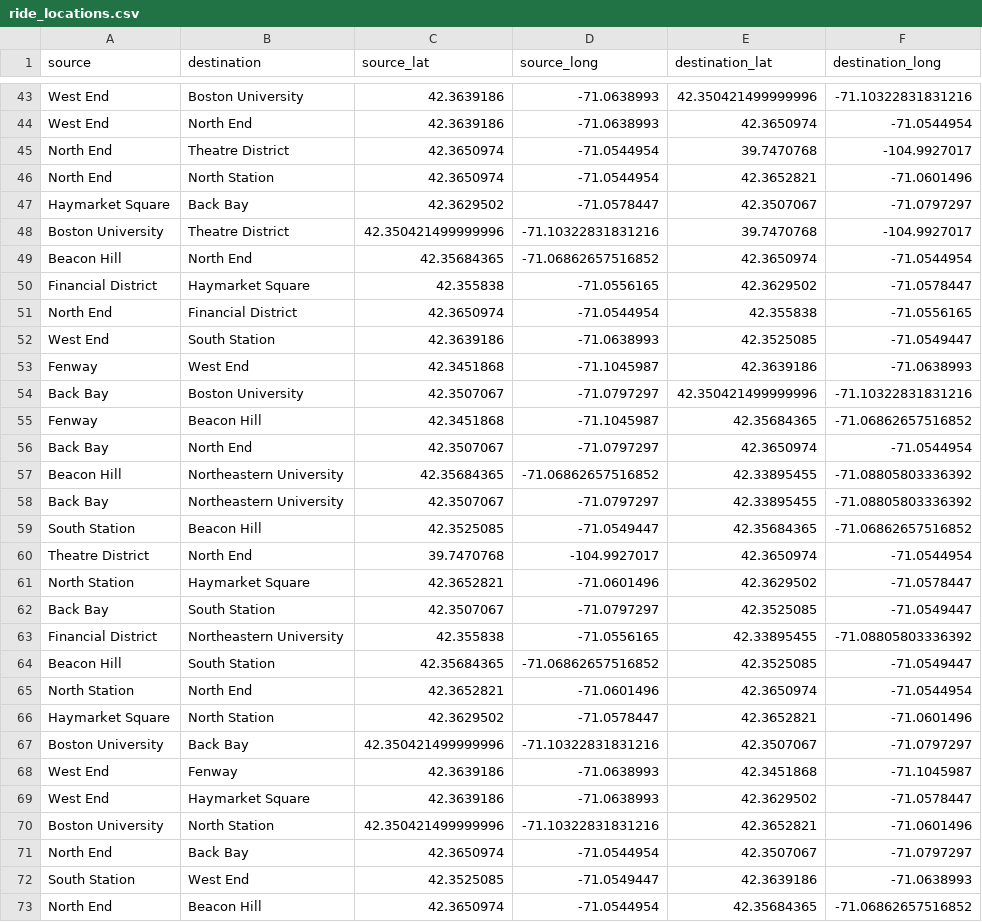
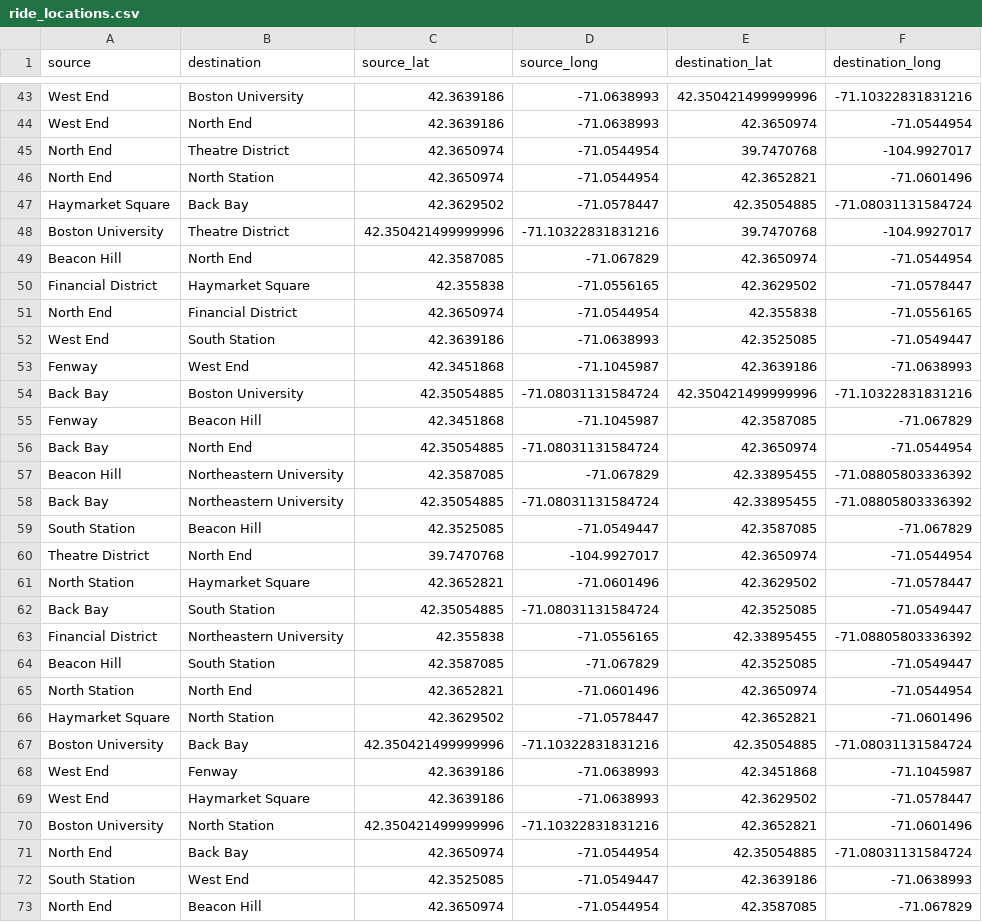
Before and after one commit to carrieyxia/ADAN8888.01_Fall_24_Applied_Analytics_Project, a CSV file: data/interim/ride_locations.csv, drawn as a sheet; only a part is shown, gaps mark what is left out; the diff covers the shown part only.

```diff
--- a/data/interim/ride_locations.csv
+++ b/data/interim/ride_locations.csv
@@ -46,5 +46,5 @@ North End,Theatre District,42.3650974,-71.0544954,39.7470768,-104.9927017
 North End,North Station,42.3650974,-71.0544954,42.3652821,-71.0601496
-Haymarket Square,Back Bay,42.3629502,-71.0578447,42.3507067,-71.0797297
+Haymarket Square,Back Bay,42.3629502,-71.0578447,42.35054885,-71.08031131584724
 Boston University,Theatre District,42.350421499999996,-71.10322831831216,39.7470768,-104.9927017
-Beacon Hill,North End,42.35684365,-71.06862657516852,42.3650974,-71.0544954
+Beacon Hill,North End,42.3587085,-71.067829,42.3650974,-71.0544954
 Financial District,Haymarket Square,42.355838,-71.0556165,42.3629502,-71.0578447
@@ -53,16 +53,16 @@ West End,South Station,42.3639186,-71.0638993,42.3525085,-71.0549447
 Fenway,West End,42.3451868,-71.1045987,42.3639186,-71.0638993
-Back Bay,Boston University,42.3507067,-71.0797297,42.350421499999996,-71.10322831831216
-Fenway,Beacon Hill,42.3451868,-71.1045987,42.35684365,-71.06862657516852
-Back Bay,North End,42.3507067,-71.0797297,42.3650974,-71.0544954
-Beacon Hill,Northeastern University,42.35684365,-71.06862657516852,42.33895455,-71.08805803336392
-Back Bay,Northeastern University,42.3507067,-71.0797297,42.33895455,-71.08805803336392
-South Station,Beacon Hill,42.3525085,-71.0549447,42.35684365,-71.06862657516852
+Back Bay,Boston University,42.35054885,-71.08031131584724,42.350421499999996,-71.10322831831216
+Fenway,Beacon Hill,42.3451868,-71.1045987,42.3587085,-71.067829
+Back Bay,North End,42.35054885,-71.08031131584724,42.3650974,-71.0544954
+Beacon Hill,Northeastern University,42.3587085,-71.067829,42.33895455,-71.08805803336392
+Back Bay,Northeastern University,42.35054885,-71.08031131584724,42.33895455,-71.08805803336392
+South Station,Beacon Hill,42.3525085,-71.0549447,42.3587085,-71.067829
 Theatre District,North End,39.7470768,-104.9927017,42.3650974,-71.0544954
 North Station,Haymarket Square,42.3652821,-71.0601496,42.3629502,-71.0578447
-Back Bay,South Station,42.3507067,-71.0797297,42.3525085,-71.0549447
+Back Bay,South Station,42.35054885,-71.08031131584724,42.3525085,-71.0549447
 Financial District,Northeastern University,42.355838,-71.0556165,42.33895455,-71.08805803336392
-Beacon Hill,South Station,42.35684365,-71.06862657516852,42.3525085,-71.0549447
+Beacon Hill,South Station,42.3587085,-71.067829,42.3525085,-71.0549447
 North Station,North End,42.3652821,-71.0601496,42.3650974,-71.0544954
 Haymarket Square,North Station,42.3629502,-71.0578447,42.3652821,-71.0601496
-Boston University,Back Bay,42.350421499999996,-71.10322831831216,42.3507067,-71.0797297
+Boston University,Back Bay,42.350421499999996,-71.10322831831216,42.35054885,-71.08031131584724
 West End,Fenway,42.3639186,-71.0638993,42.3451868,-71.1045987
@@ -70,4 +70,4 @@ West End,Haymarket Square,42.3639186,-71.0638993,42.3629502,-71.0578447
 Boston University,North Station,42.350421499999996,-71.10322831831216,42.3652821,-71.0601496
-North End,Back Bay,42.3650974,-71.0544954,42.3507067,-71.0797297
+North End,Back Bay,42.3650974,-71.0544954,42.35054885,-71.08031131584724
 South Station,West End,42.3525085,-71.0549447,42.3639186,-71.0638993
-North End,Beacon Hill,42.3650974,-71.0544954,42.35684365,-71.06862657516852
+North End,Beacon Hill,42.3650974,-71.0544954,42.3587085,-71.067829
```
Also changed, not shown: 22 edited cells elsewhere in this file, 8 other files.
